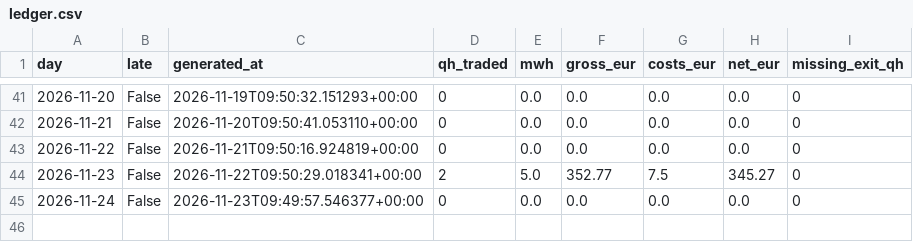
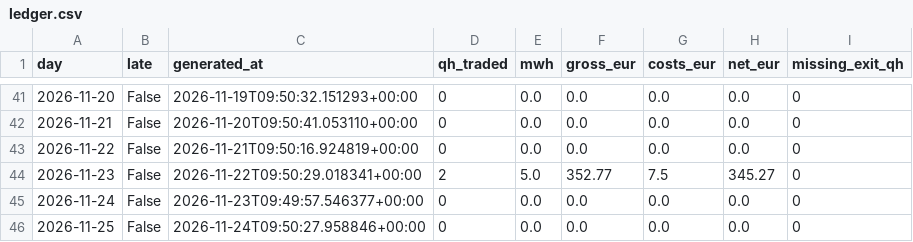
Before and after one commit to ak16o7/de-power-spread, a CSV file: live/ledger.csv, drawn as a sheet; only a part is shown, gaps mark what is left out.

Commit message:
live: 2026-11-26T09:49:13Z

```diff
--- a/live/ledger.csv
+++ b/live/ledger.csv
@@ -45 +45,2 @@ day,late,generated_at,qh_traded,mwh,gross_eur,costs_eur,net_eur,missing_exit_qh
 2026-11-24,False,2026-11-23T09:49:57.546377+00:00,0,0.0,0.0,0.0,0.0,0
+2026-11-25,False,2026-11-24T09:50:27.958846+00:00,0,0.0,0.0,0.0,0.0,0
```
Also changed, not shown: 4 other files.
